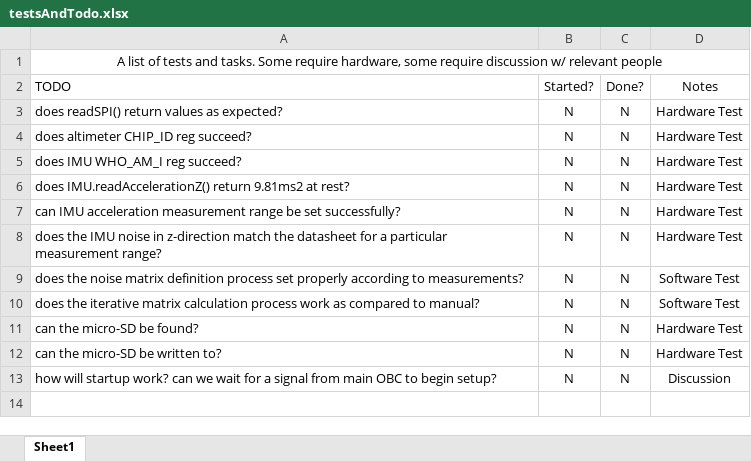
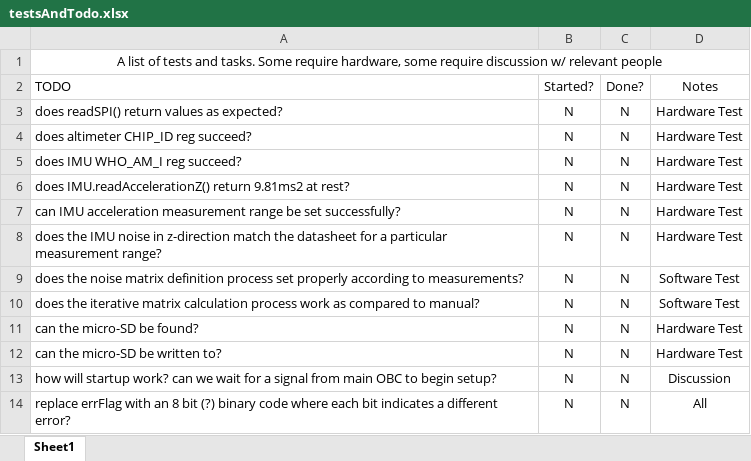
Before and after one commit to SunSat-Avionics/Avionics-Code-for-Arduino-, an Excel workbook: PDC/helperFiles/testsAndTodo.xlsx, sheet Sheet1, drawn as a sheet; values as stored, in another font and other column widths than the file's, no borders; conditional formats not drawn; the diff names each change by its address in the sheet, - before the commit and + after, or states it on an @@ line.

```diff
--- a/PDC/helperFiles/testsAndTodo.xlsx (sheet Sheet1)
+++ b/PDC/helperFiles/testsAndTodo.xlsx (sheet Sheet1)
+row 14: replace errFlag with an 8 bit (?) binary code where each bit indicates a different error? | N | N | All
```
Also changed, not shown: 4 other files.
